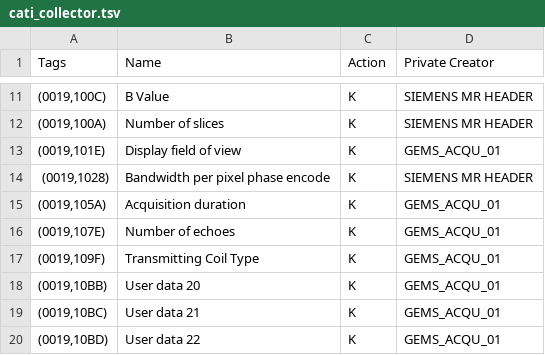
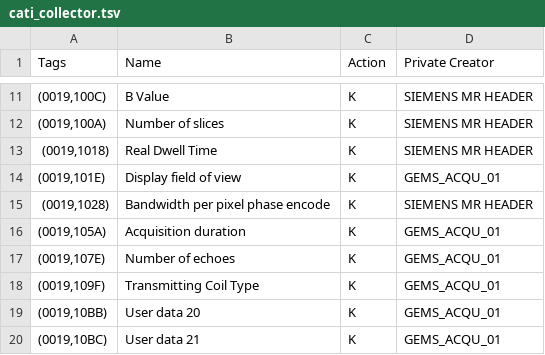
Before and after one commit to cati-neuroimaging/deidentification, a TSV file: deidentification/config/profiles/cati_collector.tsv, drawn as a sheet; only a part is shown, gaps mark what is left out; the shorter side is filled out with more unchanged rows; the diff names each change by its address in the sheet, - before the commit and + after, or states it on an @@ line.

Commit message:
add private tag for Dwell time SIEMENS

```diff
--- a/deidentification/config/profiles/cati_collector.tsv
+++ b/deidentification/config/profiles/cati_collector.tsv
+row 13: (0019,1018) | Real Dwell Time | K | SIEMENS MR HEADER
```
Also changed, not shown: deidentification/config/profiles/data_sharing.tsv.
